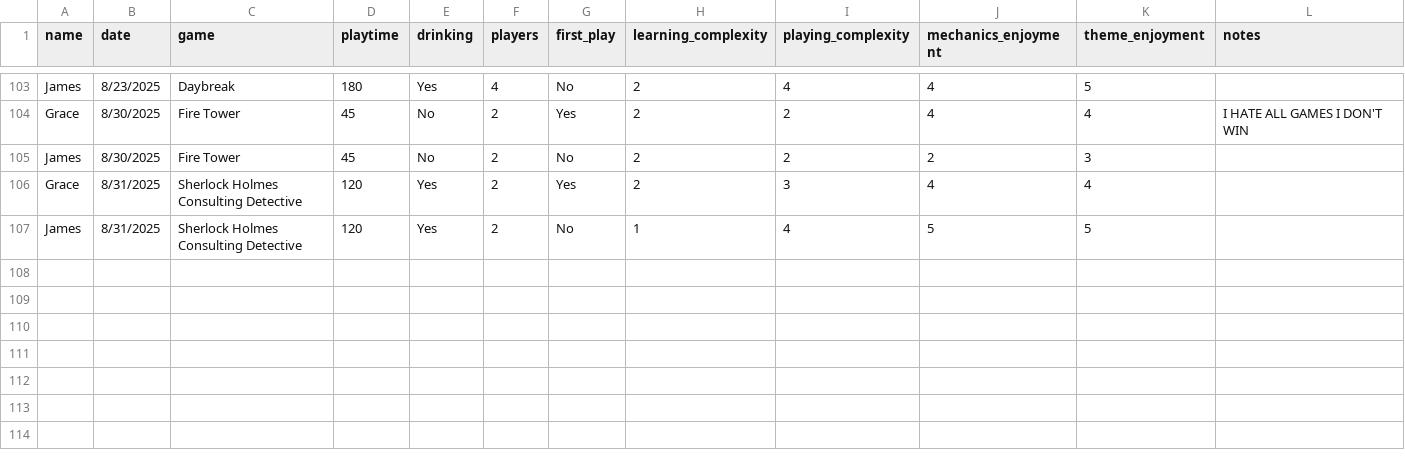
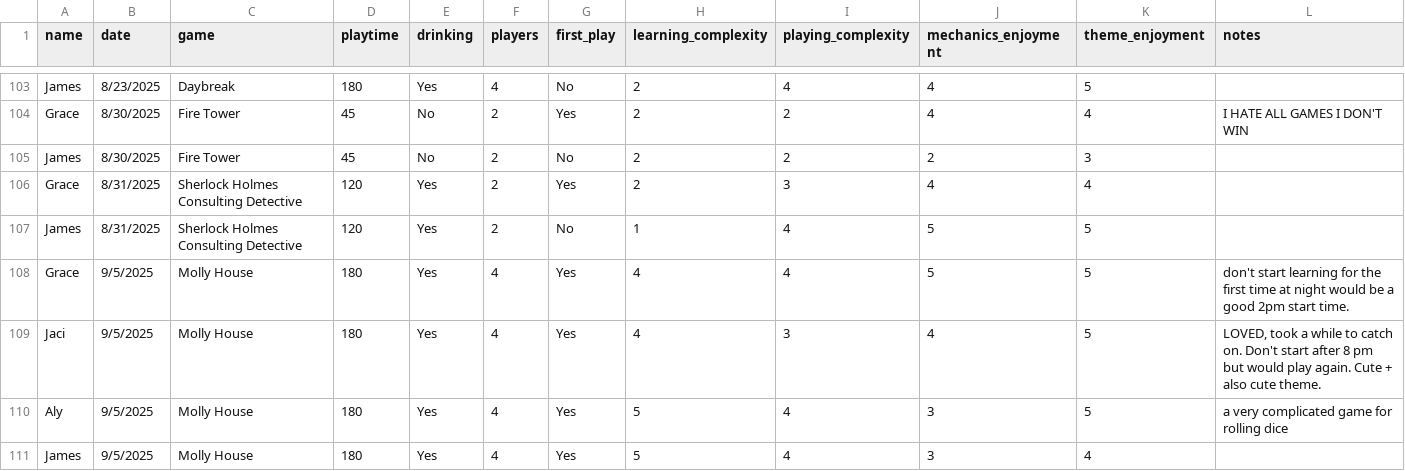
Before and after one commit to carey-james/Games-List, a CSV file: feedback.csv, drawn as a sheet; only a part is shown, gaps mark what is left out; the diff names each change by its address in the sheet, - before the commit and + after, or states it on an @@ line.

Commit message:
Added Molly House

```diff
--- a/feedback.csv
+++ b/feedback.csv
+row 108: Grace | 9/5/2025 | Molly House | 180 | Yes | 4 | Yes | 4 | 4 | 5 | 5 | don't start learning for the first time at night would be a good 2pm start time.
+row 109: Jaci | 9/5/2025 | Molly House | 180 | Yes | 4 | Yes | 4 | 3 | 4 | 5 | LOVED, took a while to catch on. Don't start after 8 pm but would play again. Cute + also cute theme.
+row 110: Aly | 9/5/2025 | Molly House | 180 | Yes | 4 | Yes | 5 | 4 | 3 | 5 | a very complicated game for rolling dice
+row 111: James | 9/5/2025 | Molly House | 180 | Yes | 4 | Yes | 5 | 4 | 3 | 4
```
Also changed, not shown: games.csv.
